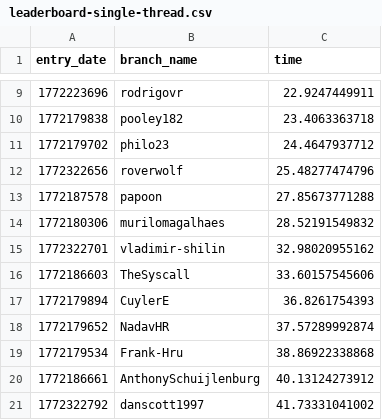
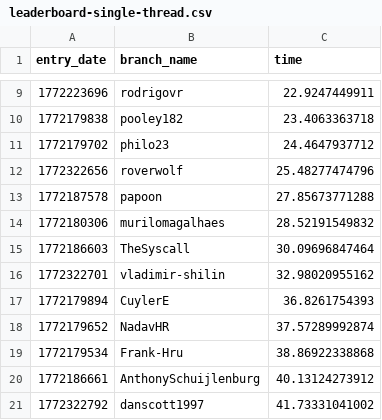
Before and after one commit to matei88/100-million-row-challenge, a CSV file: leaderboard-single-thread.csv, drawn as a sheet; only a part is shown, gaps mark what is left out.

Commit message:
Update leaderboard

```diff
--- a/leaderboard-single-thread.csv
+++ b/leaderboard-single-thread.csv
@@ -14,4 +14,4 @@ entry_date,branch_name,time
 1772180306,murilomagalhaes,28.52191549832
+1772186603,TheSyscall,30.09696847464
 1772322701,vladimir-shilin,32.98020955162
-1772186603,TheSyscall,33.60157545606
 1772179894,CuylerE,36.8261754393
```
